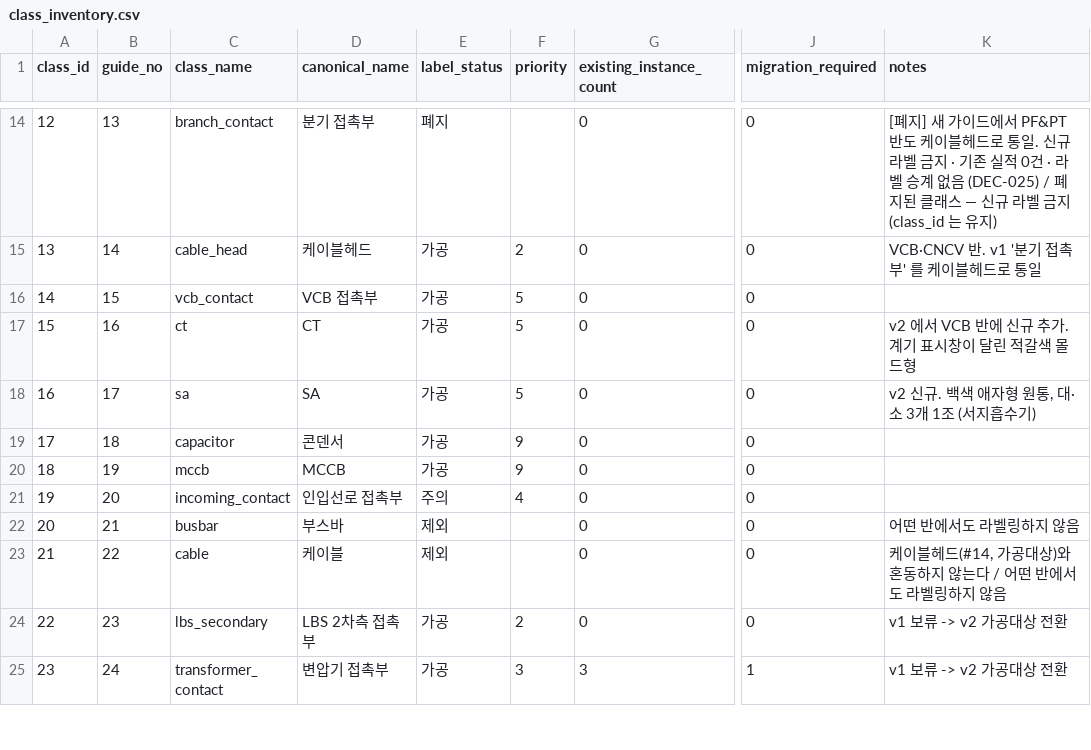
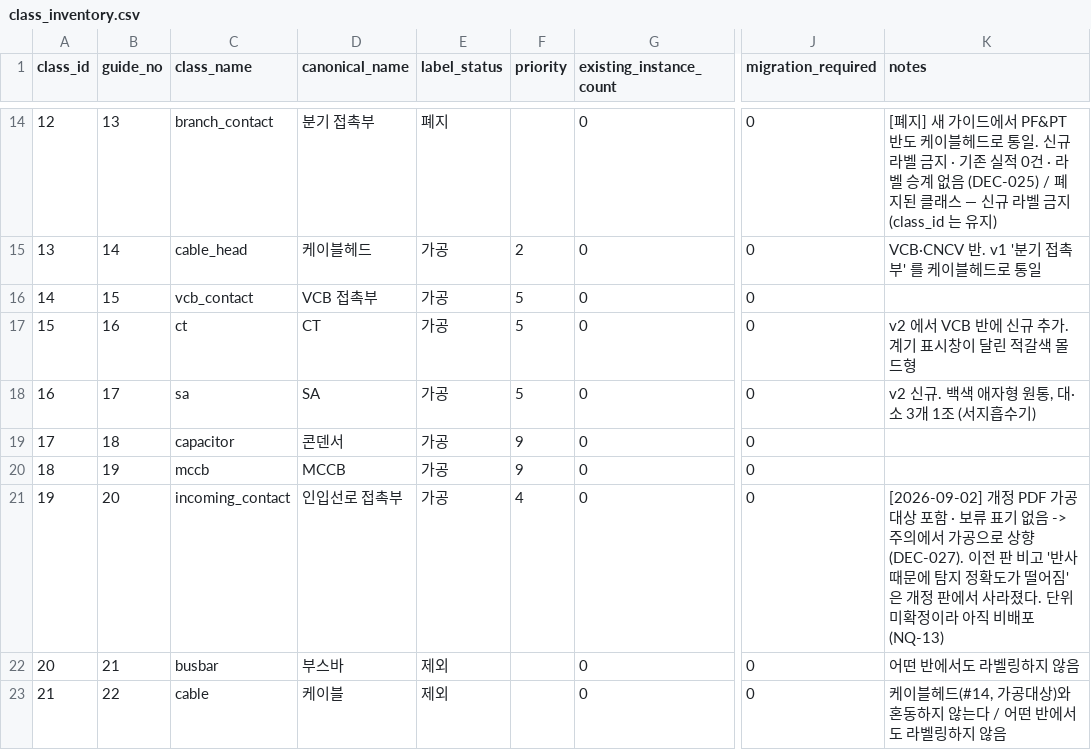
Before and after one commit to juhyeong929/Thermal-Switchgear-Detection, a CSV file: 4-라벨링/reports/data_audit/class_inventory.csv, drawn as a sheet; only a part is shown, gaps mark what is left out; the shorter side is filled out with more unchanged rows; the diff names each change by its address in the sheet, - before the commit and + after, or states it on an @@ line.

```diff
--- a/4-라벨링/reports/data_audit/class_inventory.csv
+++ b/4-라벨링/reports/data_audit/class_inventory.csv
-E21 (label_status): 주의
+E21 (label_status): 가공
-K21 (notes): (empty)
+K21 (notes): [2026-09-02] 개정 PDF 가공대상 포함 · 보류 표기 없음 -> 주의에서 가공으로 상향 (DEC-027). 이전 판 비고 '반사 때문에 탐지 정확도가 떨어짐' 은 개정 판에서 사라졌다. 단위 미확정이라 아직 비배포 (NQ-13)
```
Also changed, not shown: 4-라벨링/data/labeling/draft/trial/trial_versions.csv, 4-라벨링/reports/data_audit/open_questions.csv, 18 other files.
